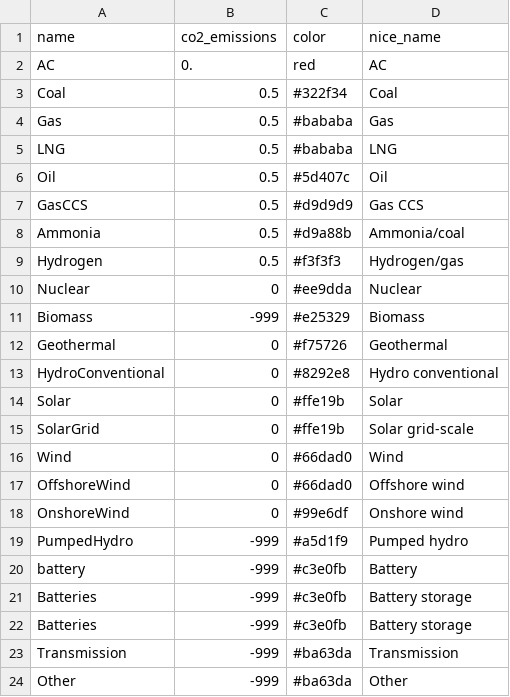
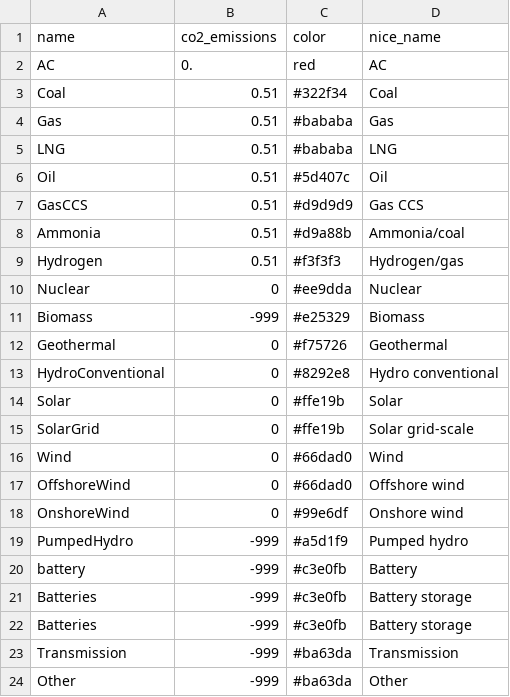
Before and after one commit to transition-zero/tza-pypsa, a CSV file: stock_models/Japan/carriers.csv, drawn as a sheet.

Commit message:
Changed emission intensity of fossil carriers to new nonsense values (training only)

```diff
--- a/stock_models/Japan/carriers.csv
+++ b/stock_models/Japan/carriers.csv
@@ -2,9 +2,9 @@ name,co2_emissions,color,nice_name
 AC,0.,red,AC
-Coal,0.5,#322f34,Coal
-Gas,0.5,#bababa,Gas
-LNG,0.5,#bababa,LNG
-Oil,0.5,#5d407c,Oil
-GasCCS,0.5,#d9d9d9,Gas CCS
-Ammonia,0.5,#d9a88b,Ammonia/coal
-Hydrogen,0.5,#f3f3f3,Hydrogen/gas
+Coal,0.51,#322f34,Coal
+Gas,0.51,#bababa,Gas
+LNG,0.51,#bababa,LNG
+Oil,0.51,#5d407c,Oil
+GasCCS,0.51,#d9d9d9,Gas CCS
+Ammonia,0.51,#d9a88b,Ammonia/coal
+Hydrogen,0.51,#f3f3f3,Hydrogen/gas
 Nuclear,0,#ee9dda,Nuclear
```
